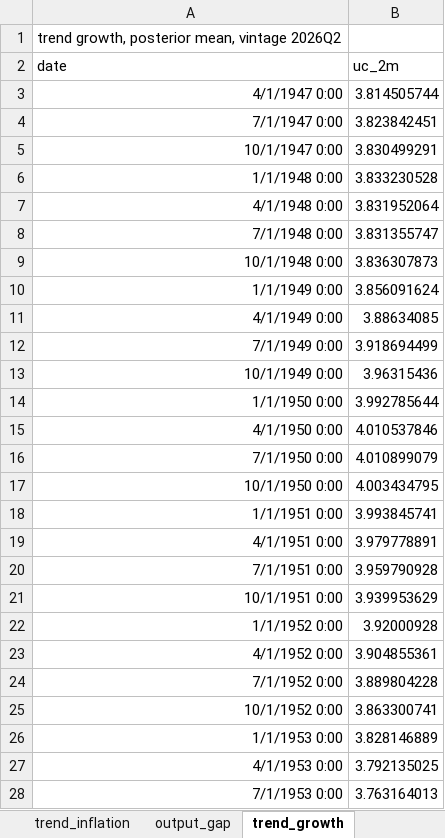
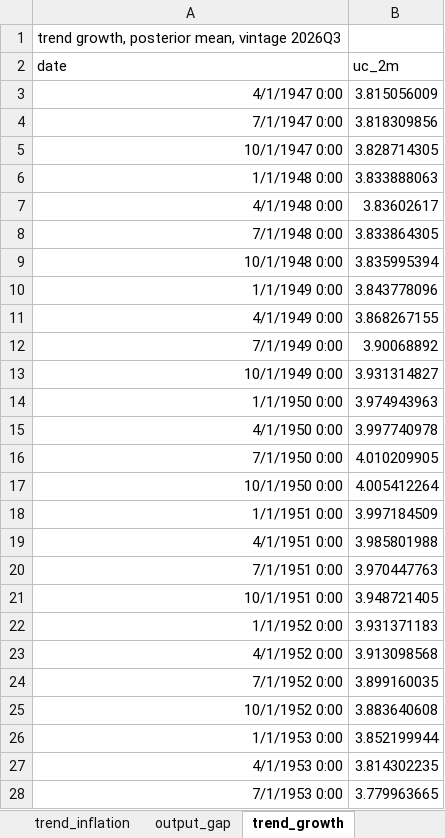
Before and after one commit to joshuaccchan/trend-cycle-toolkit, an Excel workbook: estimates/current/trend_cycle_estimates.xlsx, sheet trend_growth, drawn as a sheet; only a part is shown; values as stored, in another font and other column widths than the file's, no borders; the diff covers the shown part only; the diff names each change by its address in the sheet, - before the commit and + after, or states it on an @@ line.

Commit message:
Estimates for 2026Q3
Trend inflation, the output gap and trend output growth, re-estimated on data
through 2026Q3. Every guardrail in estimates/guardrails.m passed; metadata.json
records the seed, settings and source SHA-256 behind each series.

```diff
--- a/estimates/current/trend_cycle_estimates.xlsx (sheet trend_growth)
+++ b/estimates/current/trend_cycle_estimates.xlsx (sheet trend_growth)
-A1 (date): trend growth, posterior mean, vintage 2026Q2
+A1 (date): trend growth, posterior mean, vintage 2026Q3
-B3 (uc_2m): 3.814505744
+B3 (uc_2m): 3.815056009
-B4 (uc_2m): 3.823842451
+B4 (uc_2m): 3.818309856
-B5 (uc_2m): 3.830499291
+B5 (uc_2m): 3.828714305
-B6 (uc_2m): 3.833230528
+B6 (uc_2m): 3.833888063
-B7 (uc_2m): 3.831952064
+B7 (uc_2m): 3.83602617
-B8 (uc_2m): 3.831355747
+B8 (uc_2m): 3.833864305
-B9 (uc_2m): 3.836307873
+B9 (uc_2m): 3.835995394
-B10 (uc_2m): 3.856091624
+B10 (uc_2m): 3.843778096
-B11 (uc_2m): 3.88634085
+B11 (uc_2m): 3.868267155
-B12 (uc_2m): 3.918694499
+B12 (uc_2m): 3.90068892
-B13 (uc_2m): 3.96315436
+B13 (uc_2m): 3.931314827
-B14 (uc_2m): 3.992785644
+B14 (uc_2m): 3.974943963
-B15 (uc_2m): 4.010537846
+B15 (uc_2m): 3.997740978
-B16 (uc_2m): 4.010899079
+B16 (uc_2m): 4.010209905
-B17 (uc_2m): 4.003434795
+B17 (uc_2m): 4.005412264
-B18 (uc_2m): 3.993845741
+B18 (uc_2m): 3.997184509
-B19 (uc_2m): 3.979778891
+B19 (uc_2m): 3.985801988
-B20 (uc_2m): 3.959790928
+B20 (uc_2m): 3.970447763
-B21 (uc_2m): 3.939953629
+B21 (uc_2m): 3.948721405
-B22 (uc_2m): 3.92000928
+B22 (uc_2m): 3.931371183
-B23 (uc_2m): 3.904855361
+B23 (uc_2m): 3.913098568
-B24 (uc_2m): 3.889804228
+B24 (uc_2m): 3.899160035
-B25 (uc_2m): 3.863300741
+B25 (uc_2m): 3.883640608
-B26 (uc_2m): 3.828146889
+B26 (uc_2m): 3.852199944
-B27 (uc_2m): 3.792135025
+B27 (uc_2m): 3.814302235
-B28 (uc_2m): 3.763164013
+B28 (uc_2m): 3.779963665
```
Also changed, not shown: 1 added row and 291 edited cells elsewhere in this sheet, sheet trend_inflation, sheet output_gap, 41 other files.
